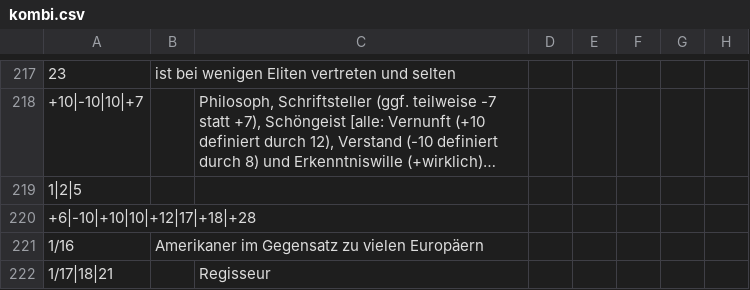
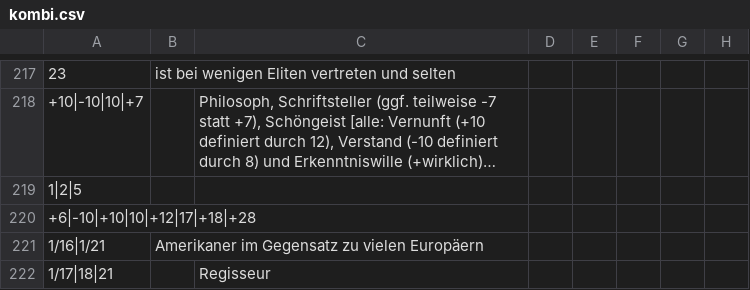
Before and after one commit to githubuser2000/reta-23-07-20, a CSV file: kombi.csv, drawn as a sheet; only a part is shown, gaps mark what is left out; long unchanged cells end in …; the diff names each change by its address in the sheet, - before the commit and + after, or states it on an @@ line.

Commit message:
Amerikaner sind auch mehr 1/21

```diff
--- a/kombi.csv
+++ b/kombi.csv
-A221: 1/16
+A221: 1/16|1/21
```
